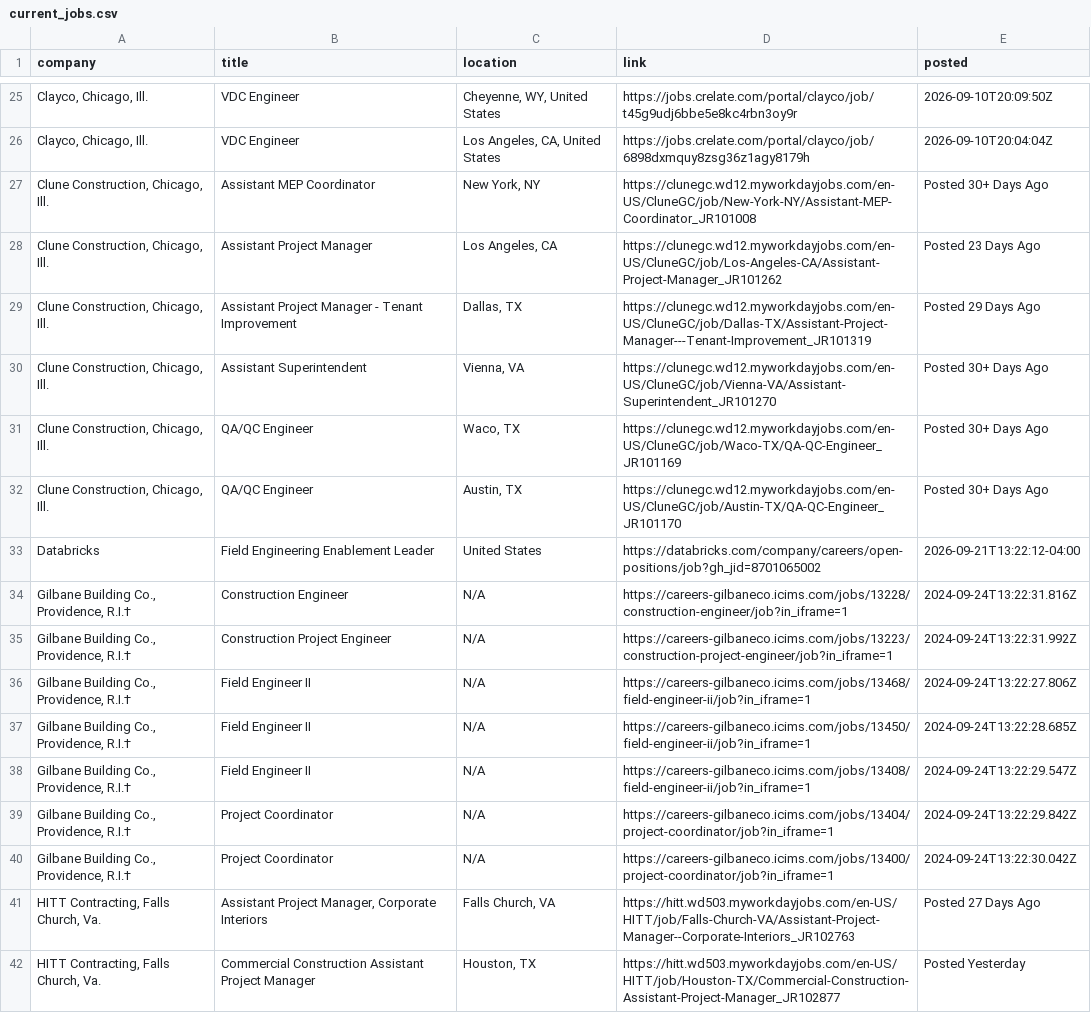
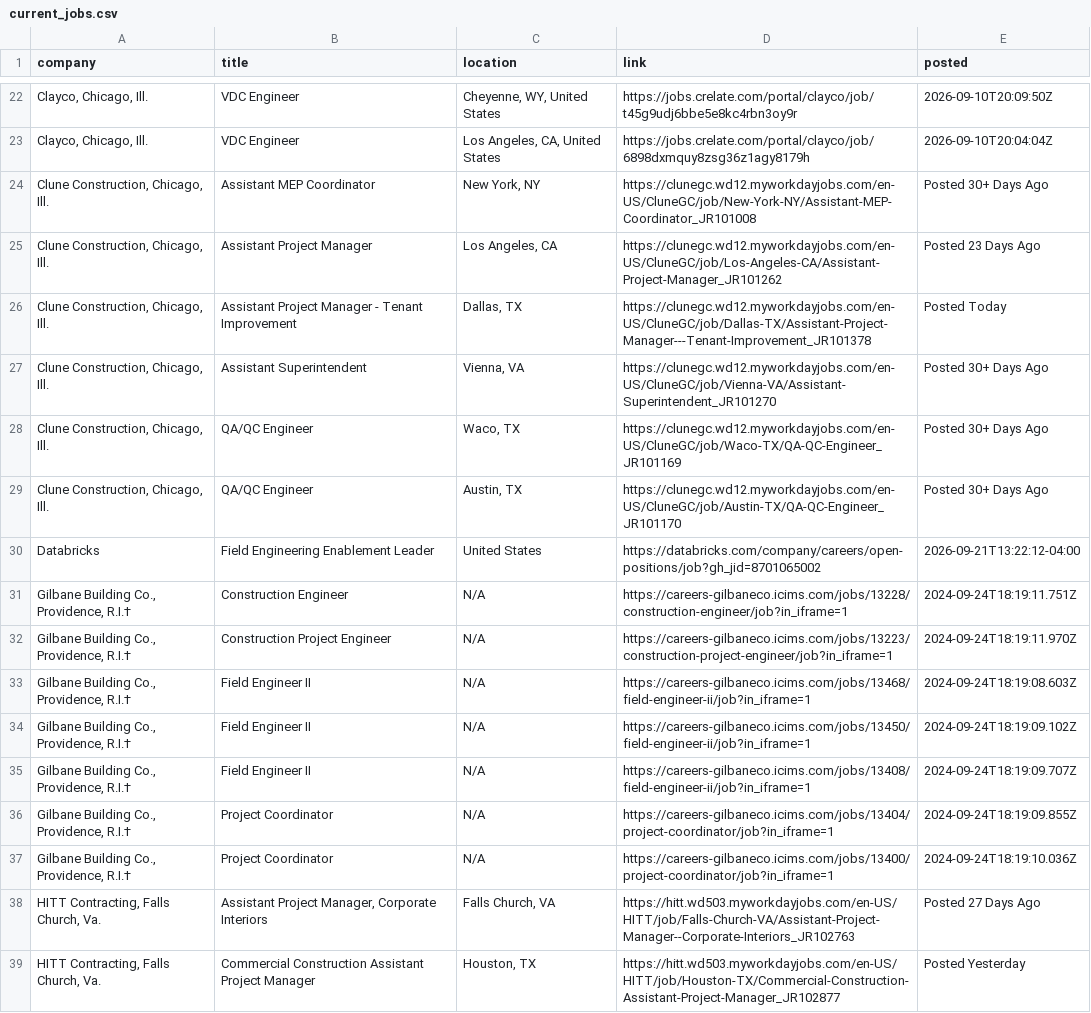
Before and after one commit to sandeepreddy46-max/Jobscrapper, a CSV file: current_jobs.csv, drawn as a sheet; only a part is shown, gaps mark what is left out; addresses are those after the commit; the diff covers the shown part only; the diff names each change by its address in the sheet, - before the commit and + after, or states it on an @@ line.

```diff
--- a/current_jobs.csv
+++ b/current_jobs.csv
-D26 (link): https://clunegc.wd12.myworkdayjobs.com/en-US/CluneGC/job/Dallas-TX/Assistant-Project-Manager---Tenant-Improvement_JR101319
+D26 (link): https://clunegc.wd12.myworkdayjobs.com/en-US/CluneGC/job/Dallas-TX/Assistant-Project-Manager---Tenant-Improvement_JR101378
-E26 (posted): Posted 29 Days Ago
+E26 (posted): Posted Today
-E31 (posted): 2024-09-24T13:22:31.816Z
+E31 (posted): 2024-09-24T18:19:11.751Z
-E32 (posted): 2024-09-24T13:22:31.992Z
+E32 (posted): 2024-09-24T18:19:11.970Z
-E33 (posted): 2024-09-24T13:22:27.806Z
+E33 (posted): 2024-09-24T18:19:08.603Z
-E34 (posted): 2024-09-24T13:22:28.685Z
+E34 (posted): 2024-09-24T18:19:09.102Z
-E35 (posted): 2024-09-24T13:22:29.547Z
+E35 (posted): 2024-09-24T18:19:09.707Z
-E36 (posted): 2024-09-24T13:22:29.842Z
+E36 (posted): 2024-09-24T18:19:09.855Z
-E37 (posted): 2024-09-24T13:22:30.042Z
+E37 (posted): 2024-09-24T18:19:10.036Z
```
Also changed, not shown: 3 added rows, 8 removed rows, 20 moved rows and 12 edited cells elsewhere in this file, new_jobs.csv, seen_links.csv, 3 other files.
